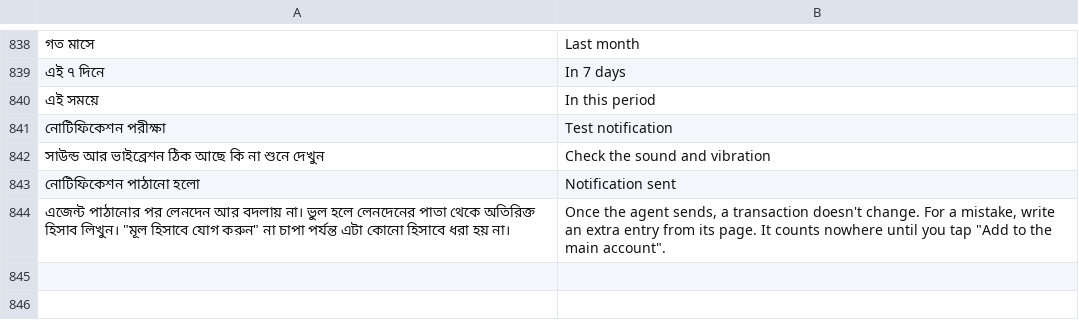
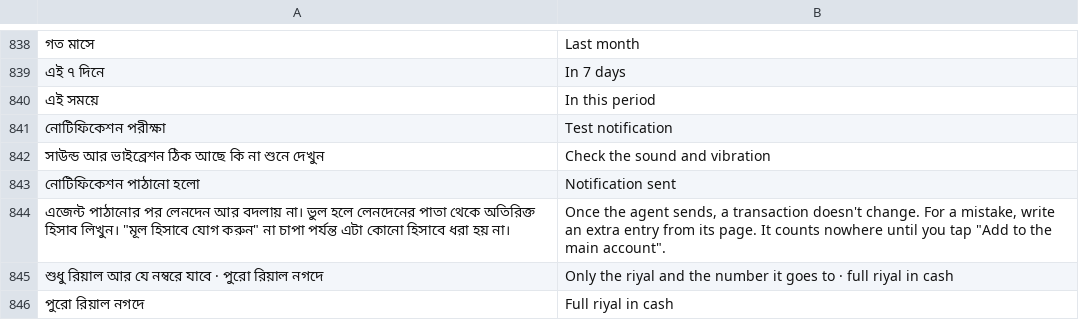
Before and after one commit to iamsaifsaiful/digital_brain, a TSV file: tool/en.tsv, drawn as a sheet; only a part is shown, gaps mark what is left out; the diff names each change by its address in the sheet, - before the commit and + after, or states it on an @@ line.

```diff
--- a/tool/en.tsv
+++ b/tool/en.tsv
+row 845: শুধু রিয়াল আর যে নম্বরে যাবে · পুরো রিয়াল নগদে | Only the riyal and the number it goes to · full riyal in cash
+row 846: পুরো রিয়াল নগদে | Full riyal in cash
```
Also changed, not shown: 2 other files.
